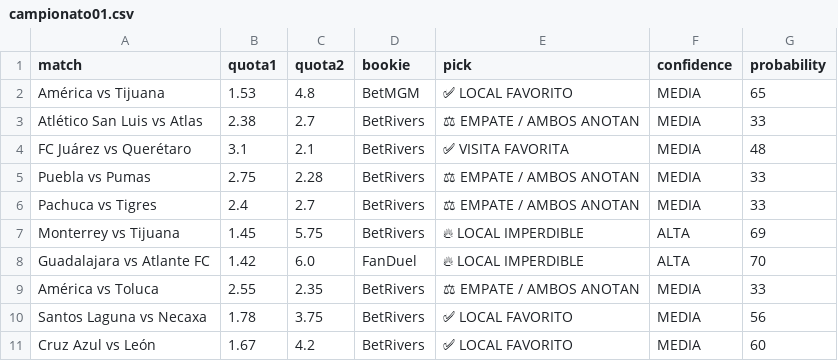
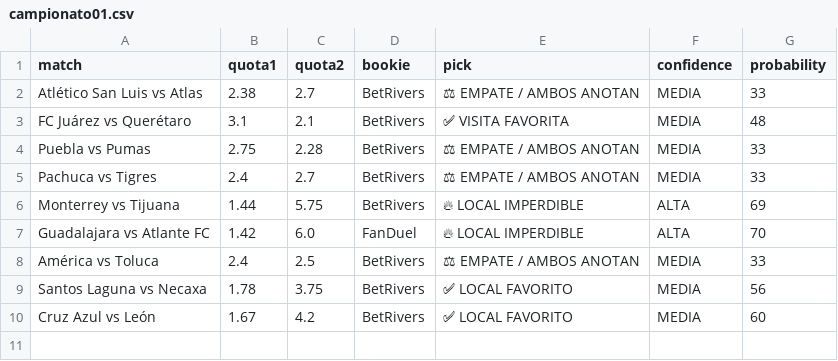
Before and after one commit to bernardinojosse/ia-deportiva-pro, a CSV file: campionati/campionato01.csv, drawn as a sheet; removed rows and columns are numbered as before the commit, all else as after; the diff names each change by its address in the sheet, - before the commit and + after, or states it on an @@ line.

```diff
--- a/campionati/campionato01.csv
+++ b/campionati/campionato01.csv
-row 2: América vs Tijuana | 1.53 | 4.8 | BetMGM | ✅ LOCAL FAVORITO | MEDIA | 65
-B6 (quota1): 1.45
+B6 (quota1): 1.44
-B8 (quota1): 2.55
+B8 (quota1): 2.4
-C8 (quota2): 2.35
+C8 (quota2): 2.5
```
Also changed, not shown: campionati/campionato0.csv, campionati/campionato06.csv.
